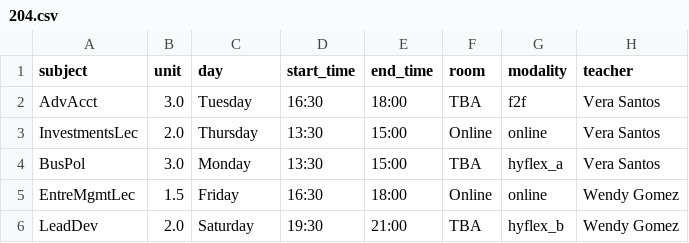
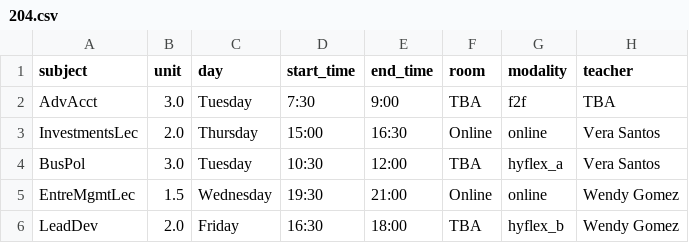
Before and after one commit to jerickrupertisip/hackaton, a CSV file: ai-src/output/BSBA/204.csv, drawn as a sheet.

```diff
--- a/ai-src/output/BSBA/204.csv
+++ b/ai-src/output/BSBA/204.csv
@@ -1,6 +1,6 @@
 subject,unit,day,start_time,end_time,room,modality,teacher
-AdvAcct,3.0,Tuesday,16:30,18:00,TBA,f2f,Vera Santos
-InvestmentsLec,2.0,Thursday,13:30,15:00,Online,online,Vera Santos
-BusPol,3.0,Monday,13:30,15:00,TBA,hyflex_a,Vera Santos
-EntreMgmtLec,1.5,Friday,16:30,18:00,Online,online,Wendy Gomez
-LeadDev,2.0,Saturday,19:30,21:00,TBA,hyflex_b,Wendy Gomez
+AdvAcct,3.0,Tuesday,7:30,9:00,TBA,f2f,TBA
+InvestmentsLec,2.0,Thursday,15:00,16:30,Online,online,Vera Santos
+BusPol,3.0,Tuesday,10:30,12:00,TBA,hyflex_a,Vera Santos
+EntreMgmtLec,1.5,Wednesday,19:30,21:00,Online,online,Wendy Gomez
+LeadDev,2.0,Friday,16:30,18:00,TBA,hyflex_b,Wendy Gomez
```
Also changed, not shown: ai-src/output/BSED/202.csv, ai-src/output/BSED/203.csv, 35 other files.
